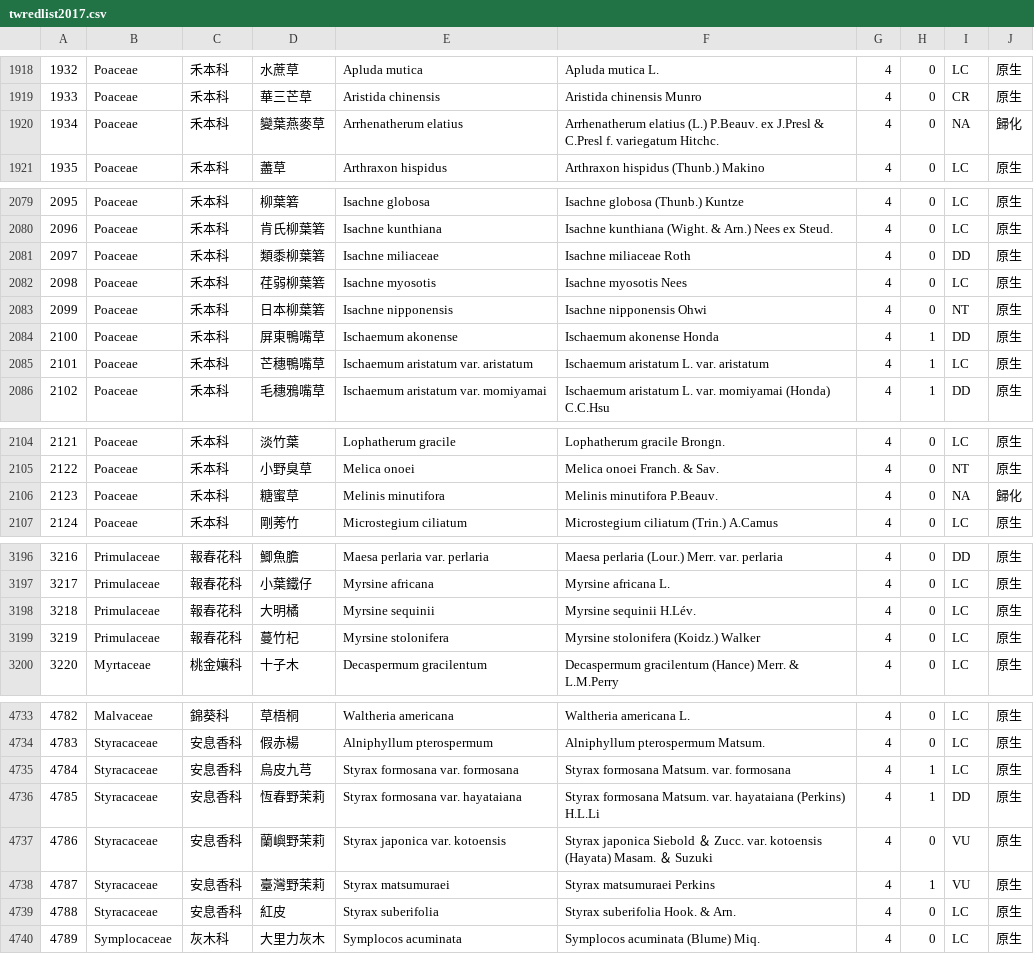
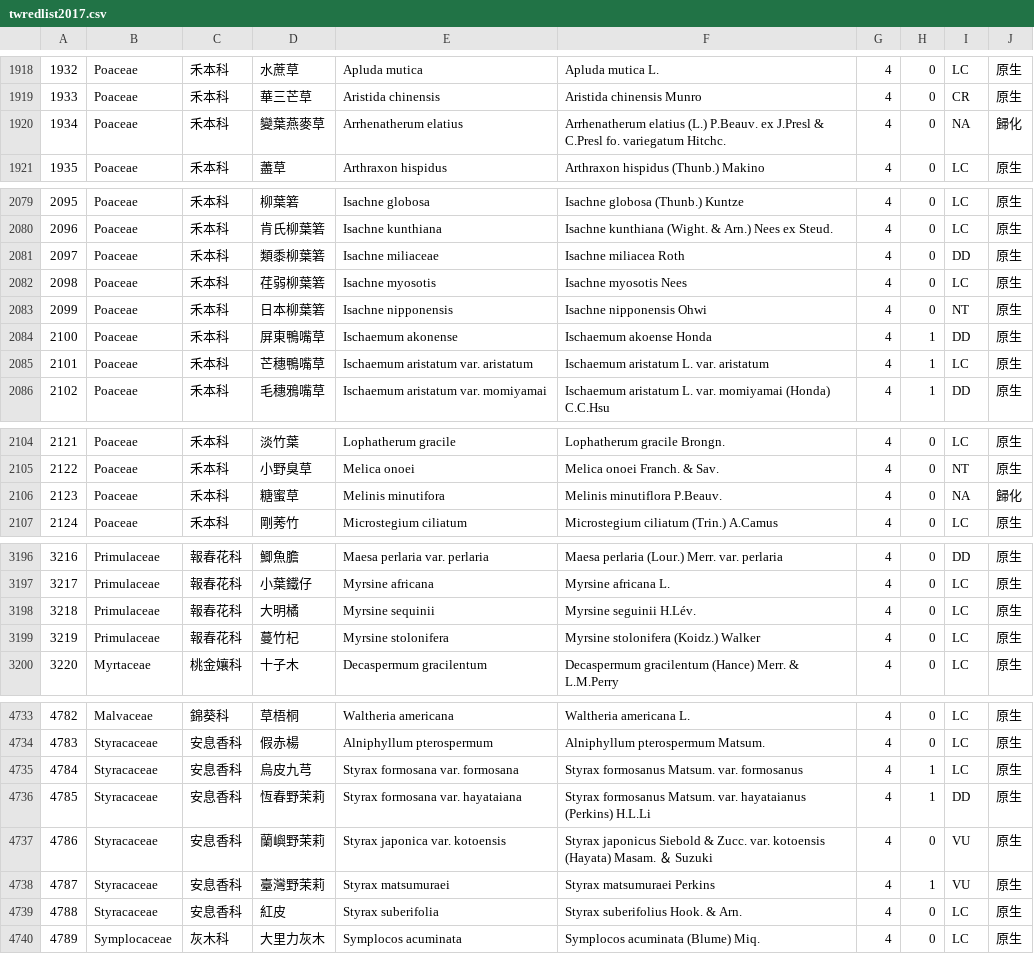
Before and after one commit to TaiBON/checklister, a CSV file: data/twredlist2017.csv, drawn as a sheet; only a part is shown, gaps mark what is left out; the diff covers the shown part only.

```diff
--- a/data/twredlist2017.csv
+++ b/data/twredlist2017.csv
@@ -1919,3 +1919,3 @@
 1933|Poaceae|禾本科|華三芒草|Aristida chinensis|Aristida chinensis Munro|4|0|CR|原生
-1934|Poaceae|禾本科|變葉燕麥草|Arrhenatherum elatius|Arrhenatherum elatius (L.) P.Beauv. ex J.Presl & C.Presl f. variegatum Hitchc.|4|0|NA|歸化
+1934|Poaceae|禾本科|變葉燕麥草|Arrhenatherum elatius|Arrhenatherum elatius (L.) P.Beauv. ex J.Presl & C.Presl fo. variegatum Hitchc.|4|0|NA|歸化
 1935|Poaceae|禾本科|藎草|Arthraxon hispidus|Arthraxon hispidus (Thunb.) Makino|4|0|LC|原生
@@ -2080,6 +2080,6 @@
 2096|Poaceae|禾本科|肯氏柳葉箬|Isachne kunthiana|Isachne kunthiana (Wight. & Arn.) Nees ex Steud.|4|0|LC|原生
-2097|Poaceae|禾本科|類黍柳葉箬|Isachne miliaceae|Isachne miliaceae Roth|4|0|DD|原生
+2097|Poaceae|禾本科|類黍柳葉箬|Isachne miliaceae|Isachne miliacea Roth|4|0|DD|原生
 2098|Poaceae|禾本科|荏弱柳葉箬|Isachne myosotis|Isachne myosotis Nees|4|0|LC|原生
 2099|Poaceae|禾本科|日本柳葉箬|Isachne nipponensis|Isachne nipponensis Ohwi|4|0|NT|原生
-2100|Poaceae|禾本科|屏東鴨嘴草|Ischaemum akonense|Ischaemum akonense Honda|4|1|DD|原生
+2100|Poaceae|禾本科|屏東鴨嘴草|Ischaemum akonense|Ischaemum akoense Honda|4|1|DD|原生
 2101|Poaceae|禾本科|芒穗鴨嘴草|Ischaemum aristatum var. aristatum|Ischaemum aristatum L. var. aristatum|4|1|LC|原生
@@ -2105,3 +2105,3 @@
 2122|Poaceae|禾本科|小野臭草|Melica onoei|Melica onoei Franch. & Sav.|4|0|NT|原生
-2123|Poaceae|禾本科|糖蜜草|Melinis minutifora|Melinis minutifora P.Beauv.|4|0|NA|歸化
+2123|Poaceae|禾本科|糖蜜草|Melinis minutifora|Melinis minutiflora P.Beauv.|4|0|NA|歸化
 2124|Poaceae|禾本科|剛莠竹|Microstegium ciliatum|Microstegium ciliatum (Trin.) A.Camus|4|0|LC|原生
@@ -3197,3 +3197,3 @@
 3217|Primulaceae|報春花科|小葉鐵仔|Myrsine africana|Myrsine africana L.|4|0|LC|原生
-3218|Primulaceae|報春花科|大明橘|Myrsine sequinii|Myrsine sequinii H.Lév.|4|0|LC|原生
+3218|Primulaceae|報春花科|大明橘|Myrsine sequinii|Myrsine seguinii H.Lév.|4|0|LC|原生
 3219|Primulaceae|報春花科|蔓竹杞|Myrsine stolonifera|Myrsine stolonifera (Koidz.) Walker|4|0|LC|原生
@@ -4734,7 +4734,7 @@
 4783|Styracaceae|安息香科|假赤楊|Alniphyllum pterospermum|Alniphyllum pterospermum Matsum.|4|0|LC|原生
-4784|Styracaceae|安息香科|烏皮九芎|Styrax formosana var. formosana|Styrax formosana Matsum. var. formosana|4|1|LC|原生
-4785|Styracaceae|安息香科|恆春野茉莉|Styrax formosana var. hayataiana|Styrax formosana Matsum. var. hayataiana (Perkins) H.L.Li|4|1|DD|原生
-4786|Styracaceae|安息香科|蘭嶼野茉莉|Styrax japonica var. kotoensis|Styrax japonica Siebold ＆ Zucc. var. kotoensis (Hayata) Masam. ＆ Suzuki|4|0|VU|原生
+4784|Styracaceae|安息香科|烏皮九芎|Styrax formosana var. formosana|Styrax formosanus Matsum. var. formosanus|4|1|LC|原生
+4785|Styracaceae|安息香科|恆春野茉莉|Styrax formosana var. hayataiana|Styrax formosanus Matsum. var. hayataianus (Perkins) H.L.Li|4|1|DD|原生
+4786|Styracaceae|安息香科|蘭嶼野茉莉|Styrax japonica var. kotoensis|Styrax japonicus Siebold & Zucc. var. kotoensis (Hayata) Masam. ＆ Suzuki|4|0|VU|原生
 4787|Styracaceae|安息香科|臺灣野茉莉|Styrax matsumuraei|Styrax matsumuraei Perkins|4|1|VU|原生
-4788|Styracaceae|安息香科|紅皮|Styrax suberifolia|Styrax suberifolia Hook. & Arn.|4|0|LC|原生
+4788|Styracaceae|安息香科|紅皮|Styrax suberifolia|Styrax suberifolius Hook. & Arn.|4|0|LC|原生
 4789|Symplocaceae|灰木科|大里力灰木|Symplocos acuminata|Symplocos acuminata (Blume) Miq.|4|0|LC|原生
```
Also changed, not shown: 2 edited cells elsewhere in this file, data/twnamelist.csv, data/twnamelist_pg.csv, 23 other files.
